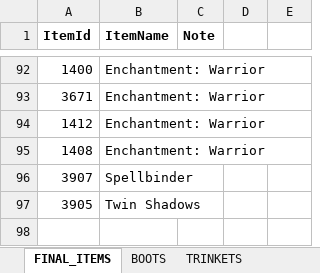
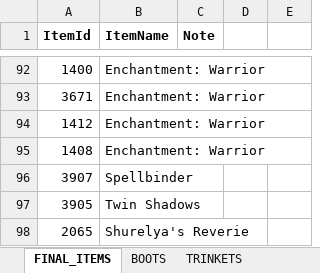
Before and after one commit to hk86/lolvvv-assets, an Excel workbook: private/ITEMS_1.xlsx, sheet FINAL_ITEMS, drawn as a sheet; only a part is shown, gaps mark what is left out; values as stored, in another font and other column widths than the file's, no borders; the diff names each change by its address in the sheet, - before the commit and + after, or states it on an @@ line.

Commit message:
Shurelya's Reverie as final item added

```diff
--- a/private/ITEMS_1.xlsx (sheet FINAL_ITEMS)
+++ b/private/ITEMS_1.xlsx (sheet FINAL_ITEMS)
+row 98: 2065 | Shurelya's Reverie
```
